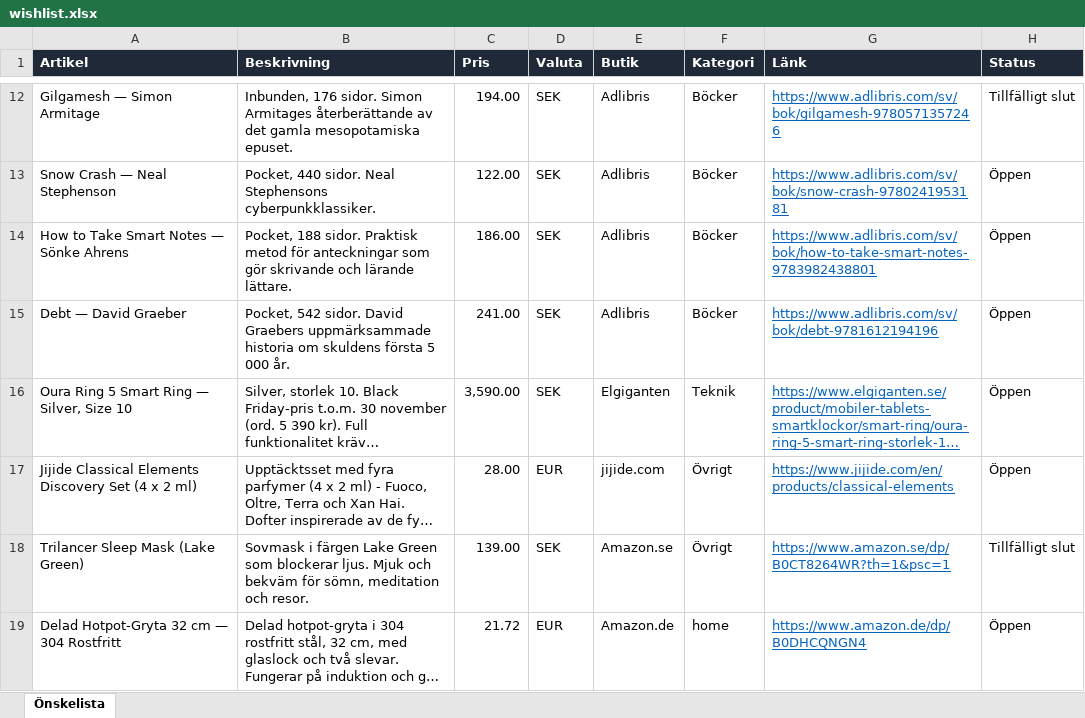
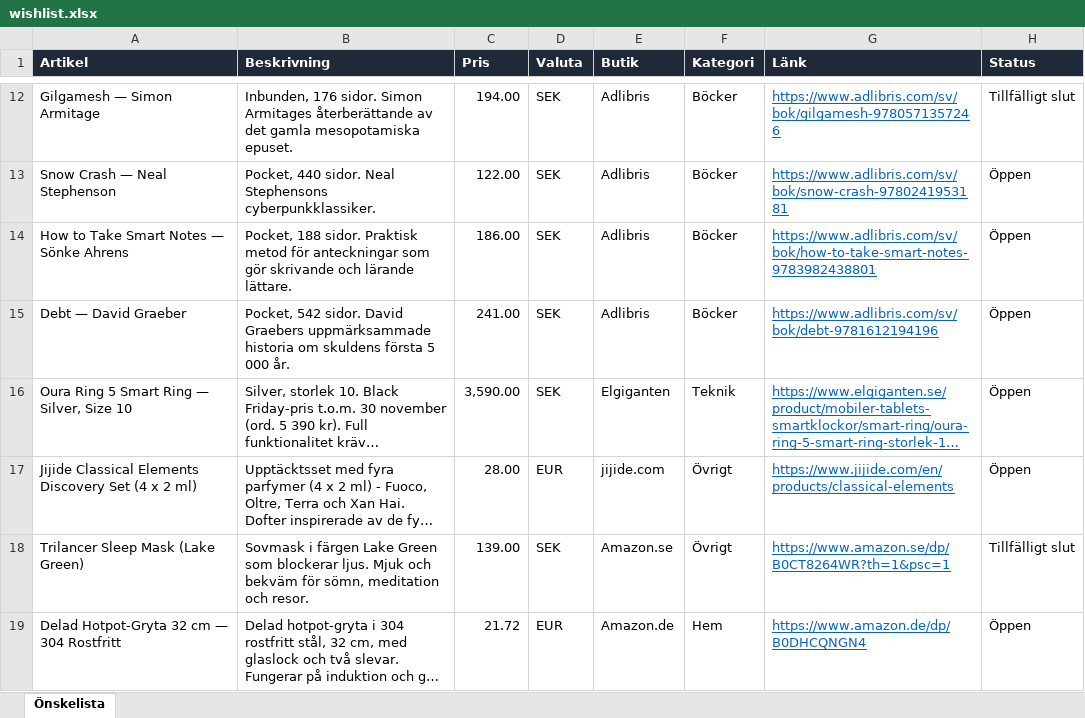
Before and after one commit to closp-employee/wishlist, an Excel workbook: wishlist.xlsx, sheet Önskelista, drawn as a sheet; only a part is shown, gaps mark what is left out; long unchanged cells end in …; values as stored, in another font and other column widths than the file's, no borders; the diff names each change by its address in the sheet, - before the commit and + after, or states it on an @@ line.

Commit message:
Uppdatera önskelistan (2026-11-20 23:47 UTC)

```diff
--- a/wishlist.xlsx (sheet Önskelista)
+++ b/wishlist.xlsx (sheet Önskelista)
-F19 (Kategori): home
+F19 (Kategori): Hem
```
Also changed, not shown: 1 other file.
